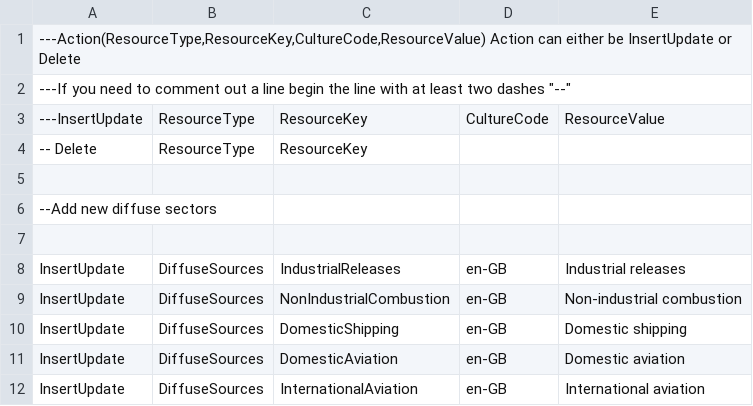
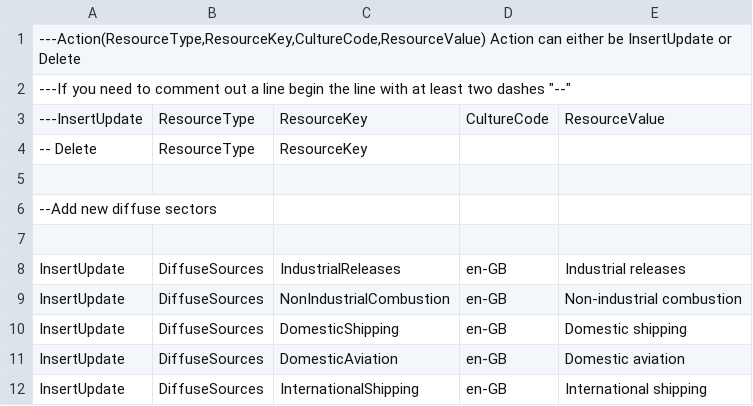
Before and after one commit to soravroyal/ERP, a CSV file: branches/Diffuse/WebAppCode/DBResources_CoreTexts.csv, drawn as a sheet.

Commit message:
#1 added long texts for new maps

```diff
--- a/branches/Diffuse/WebAppCode/DBResources_CoreTexts.csv
+++ b/branches/Diffuse/WebAppCode/DBResources_CoreTexts.csv
@@ -11,2 +11,2 @@ InsertUpdate|DiffuseSources|DomesticShipping|en-GB|Domestic shipping
 InsertUpdate|DiffuseSources|DomesticAviation|en-GB|Domestic aviation
-InsertUpdate|DiffuseSources|InternationalAviation|en-GB|International aviation
+InsertUpdate|DiffuseSources|InternationalShipping|en-GB|International shipping
```
